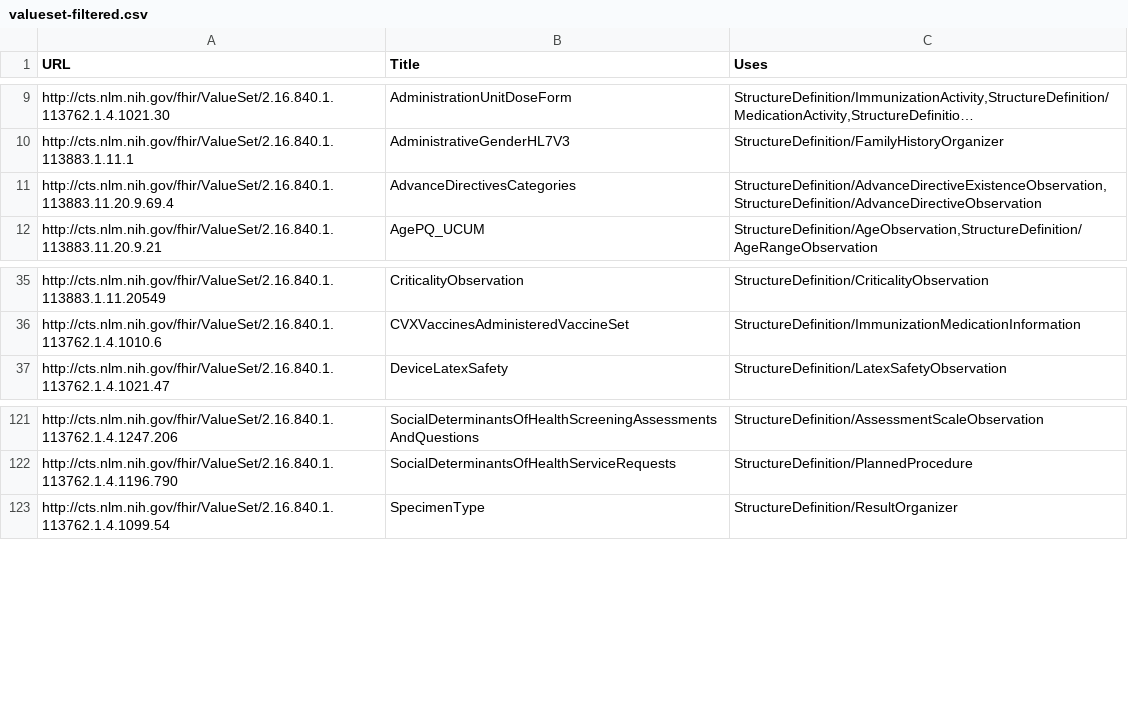
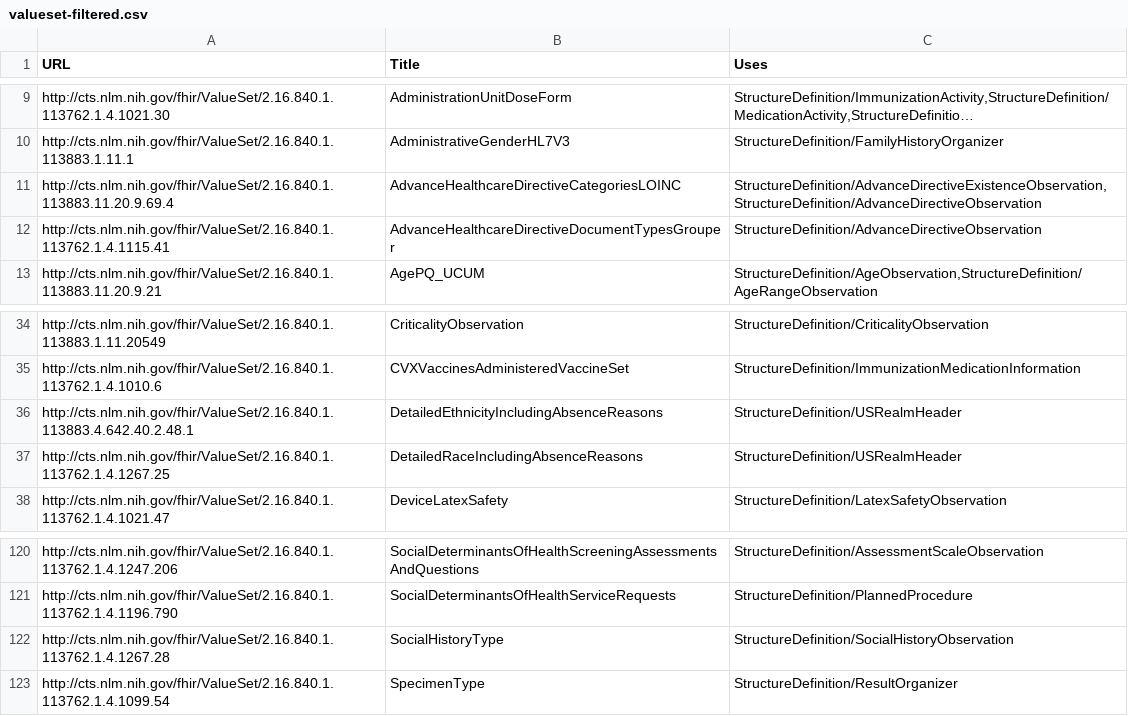
Before and after one commit to HL7/CDA-ccda, a CSV file: input/data/valueset-filtered.csv, drawn as a sheet; only a part is shown, gaps mark what is left out; long unchanged cells end in …; the diff covers the shown part only; the diff names each change by its address in the sheet, - before the commit and + after, or states it on an @@ line.

```diff
--- a/input/data/valueset-filtered.csv
+++ b/input/data/valueset-filtered.csv
-B11 (Title): AdvanceDirectivesCategories
+B11 (Title): AdvanceHealthcareDirectiveCategoriesLOINC
+row 12: http://cts.nlm.nih.gov/fhir/ValueSet/2.16.840.1.113762.1.4.1115.41 | AdvanceHealthcareDirectiveDocumentTypesGrouper | StructureDefinition/AdvanceDirectiveObservation
+row 36: http://cts.nlm.nih.gov/fhir/ValueSet/2.16.840.1.113883.4.642.40.2.48.1 | DetailedEthnicityIncludingAbsenceReasons | StructureDefinition/USRealmHeader
+row 37: http://cts.nlm.nih.gov/fhir/ValueSet/2.16.840.1.113762.1.4.1267.25 | DetailedRaceIncludingAbsenceReasons | StructureDefinition/USRealmHeader
+row 122: http://cts.nlm.nih.gov/fhir/ValueSet/2.16.840.1.113762.1.4.1267.28 | SocialHistoryType | StructureDefinition/SocialHistoryObservation
```
Also changed, not shown: 5 added rows and 9 removed rows elsewhere in this file, input/data/codesystem-filtered.csv, 9 other files.
